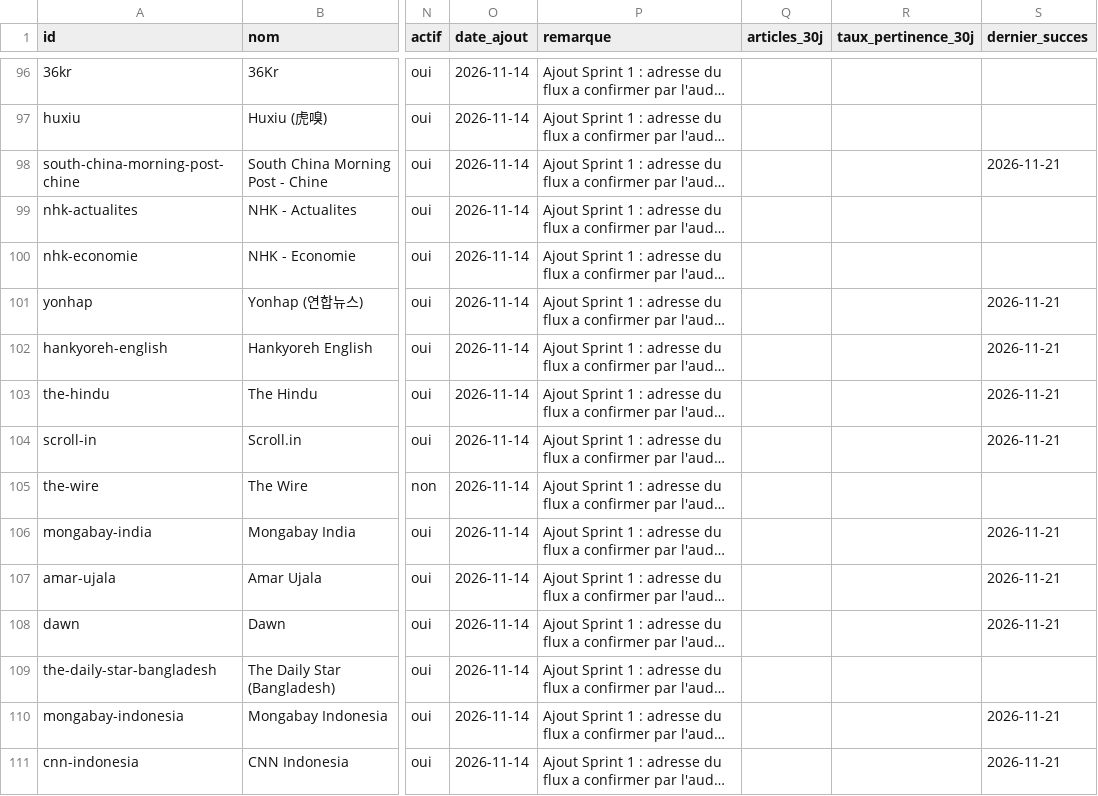
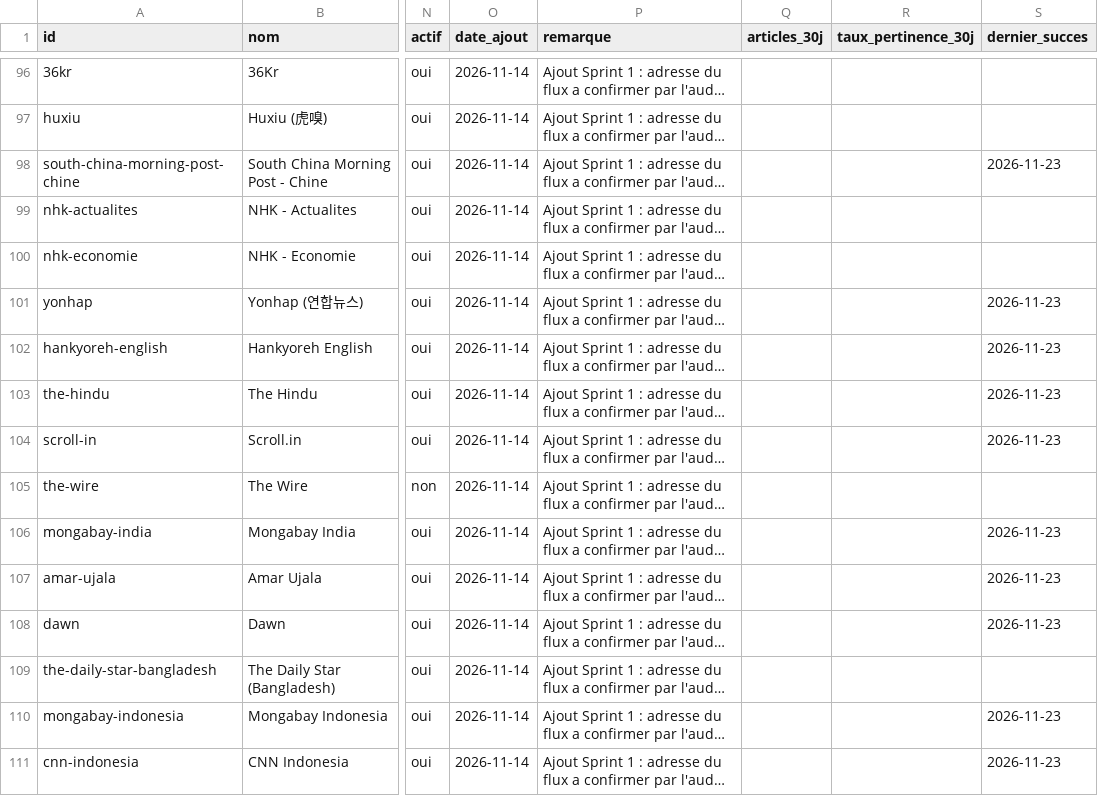
Before and after one commit to GabrielPlassat/tableaubord_innov, a CSV file: config/sources.csv, drawn as a sheet; only a part is shown, gaps mark what is left out; long unchanged cells end in …; the diff covers the shown part only; the diff names each change by its address in the sheet, - before the commit and + after, or states it on an @@ line.

```diff
--- a/config/sources.csv
+++ b/config/sources.csv
-S98 (dernier_succes): 2026-11-21
+S98 (dernier_succes): 2026-11-23
-S101:S104 (dernier_succes): 2026-11-21
+S101:S104 (dernier_succes): 2026-11-23
-S106:S108 (dernier_succes): 2026-11-21
+S106:S108 (dernier_succes): 2026-11-23
-S110:S111 (dernier_succes): 2026-11-21
+S110:S111 (dernier_succes): 2026-11-23
```
Also changed, not shown: 68 edited cells elsewhere in this file, journal/audit_sources.csv.
